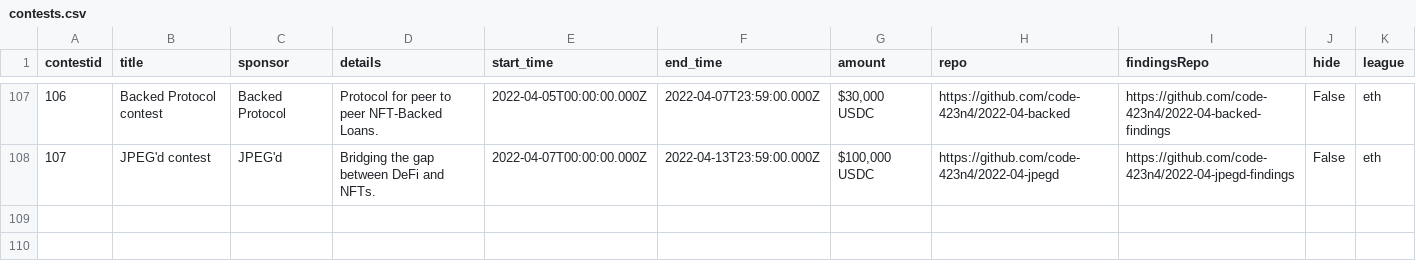
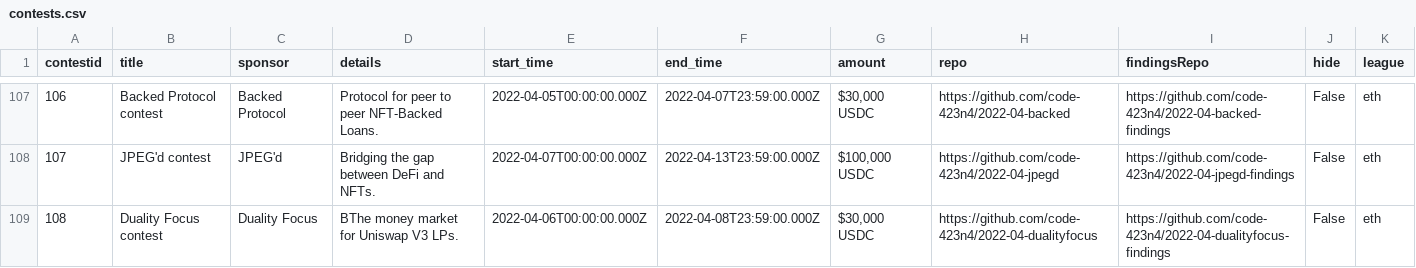
Before and after one commit to code-423n4/code423n4.com, a CSV file: _data/contests/contests.csv, drawn as a sheet; only a part is shown, gaps mark what is left out.

Commit message:
Update contests.csv

```diff
--- a/_data/contests/contests.csv
+++ b/_data/contests/contests.csv
@@ -108 +108,2 @@
 "107","JPEG'd contest","JPEG'd","Bridging the gap between DeFi and NFTs.","2022-04-07T00:00:00.000Z","2022-04-13T23:59:00.000Z","$100,000 USDC","https://github.com/code-423n4/2022-04-jpegd","https://github.com/code-423n4/2022-04-jpegd-findings","False","eth"
+"108","Duality Focus contest","Duality Focus","BThe money market for Uniswap V3 LPs.","2022-04-06T00:00:00.000Z","2022-04-08T23:59:00.000Z","$30,000 USDC","https://github.com/code-423n4/2022-04-dualityfocus","https://github.com/code-423n4/2022-04-dualityfocus-findings","False","eth"
```
